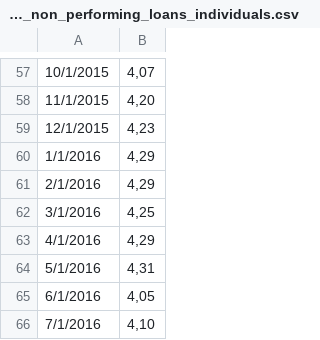
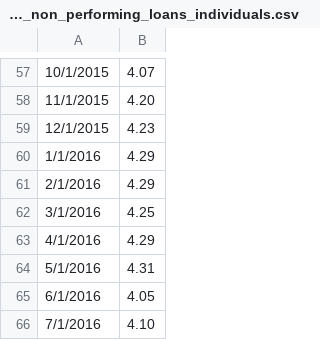
Before and after one commit to fclesio/learning-space, a CSV file: Datasets/08 - Time Series/inadimplencia_non_performing_loans_individuals.csv, drawn as a sheet; only a part is shown, gaps mark what is left out; the diff covers the shown part only; the diff names each change by its address in the sheet, - before the commit and + after, or states it on an @@ line.

```diff
--- a/Datasets/08 - Time Series/inadimplencia_non_performing_loans_individuals.csv
+++ b/Datasets/08 - Time Series/inadimplencia_non_performing_loans_individuals.csv
-B57: 4,07
+B57: 4.07
-B58: 4,20
+B58: 4.20
-B59: 4,23
+B59: 4.23
-B60:B61: 4,29
+B60:B61: 4.29
-B62: 4,25
+B62: 4.25
-B63: 4,29
+B63: 4.29
-B64: 4,31
+B64: 4.31
-B65: 4,05
+B65: 4.05
-B66: 4,10
+B66: 4.10
```
Also changed, not shown: 1 added row, 1 removed row and 55 edited cells elsewhere in this file.
